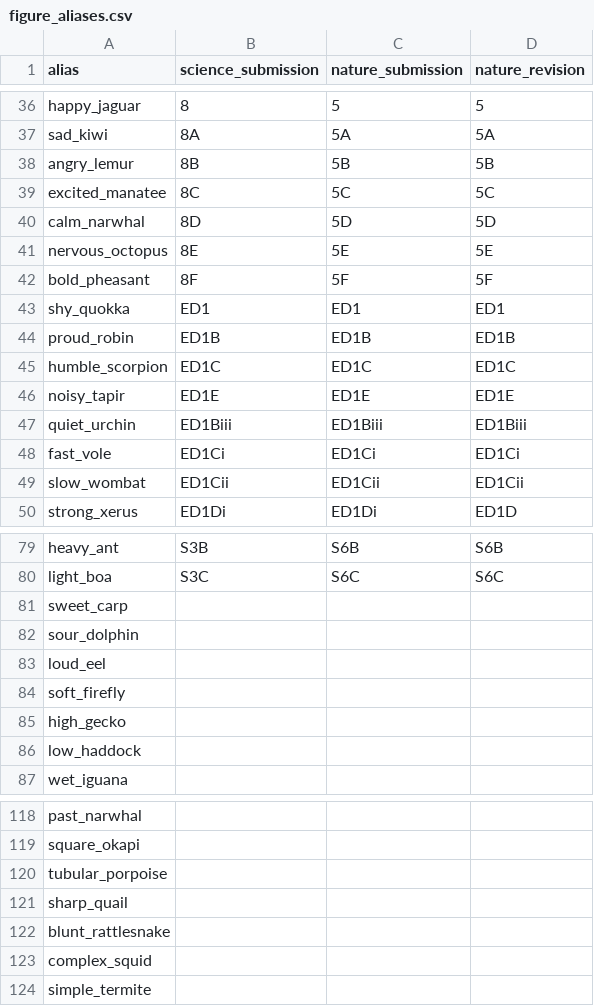
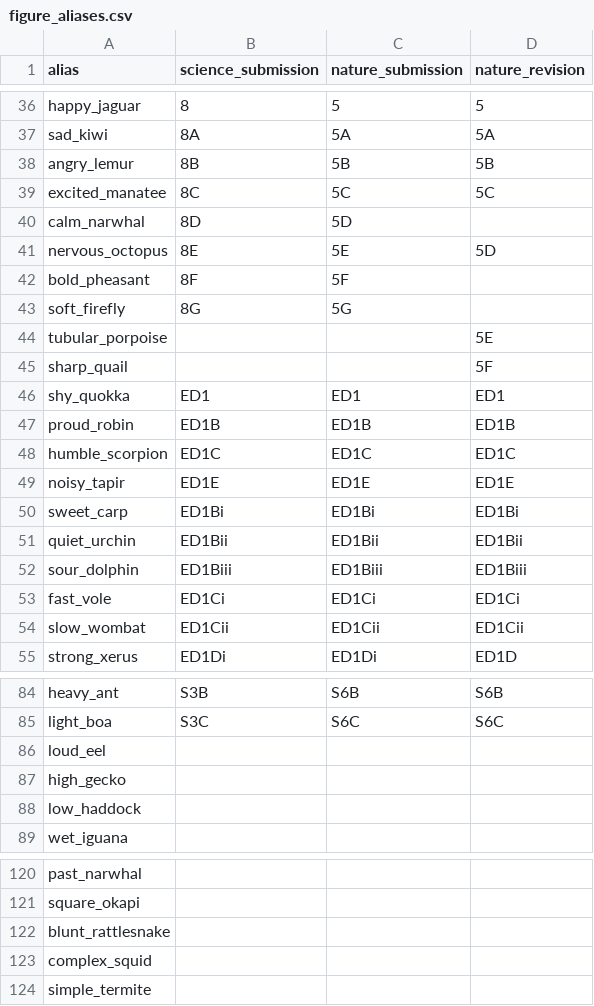
Before and after one commit to JohnGoertz/can-manuscript, a CSV file: figure_aliases.csv, drawn as a sheet; only a part is shown, gaps mark what is left out.

```diff
--- a/figure_aliases.csv
+++ b/figure_aliases.csv
@@ -39,5 +39,8 @@ angry_lemur,8B,5B,5B
 excited_manatee,8C,5C,5C
-calm_narwhal,8D,5D,5D
-nervous_octopus,8E,5E,5E
-bold_pheasant,8F,5F,5F
+calm_narwhal,8D,5D,
+nervous_octopus,8E,5E,5D
+bold_pheasant,8F,5F,
+soft_firefly,8G,5G,
+tubular_porpoise,,,5E
+sharp_quail,,,5F
 shy_quokka,ED1,ED1,ED1
@@ -46,3 +49,5 @@ humble_scorpion,ED1C,ED1C,ED1C
 noisy_tapir,ED1E,ED1E,ED1E
-quiet_urchin,ED1Biii,ED1Biii,ED1Biii
+sweet_carp,ED1Bi,ED1Bi,ED1Bi
+quiet_urchin,ED1Bii,ED1Bii,ED1Bii
+sour_dolphin,ED1Biii,ED1Biii,ED1Biii
 fast_vole,ED1Ci,ED1Ci,ED1Ci
@@ -80,6 +85,3 @@ heavy_ant,S3B,S6B,S6B
 light_boa,S3C,S6C,S6C
-sweet_carp,,,
-sour_dolphin,,,
 loud_eel,,,
-soft_firefly,,,
 high_gecko,,,
@@ -119,4 +121,2 @@ past_narwhal,,,
 square_okapi,,,
-tubular_porpoise,,,
-sharp_quail,,,
 blunt_rattlesnake,,,
```
Also changed, not shown: 14 other files.
